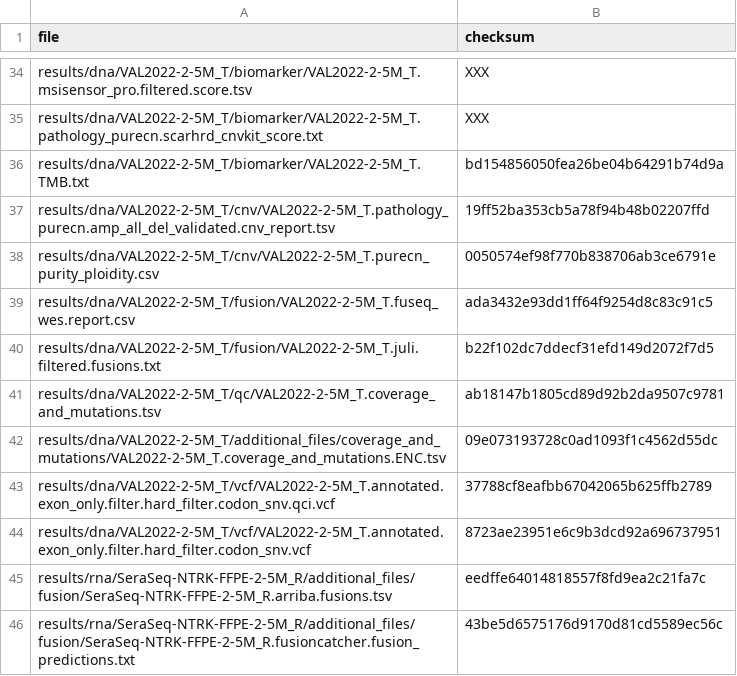
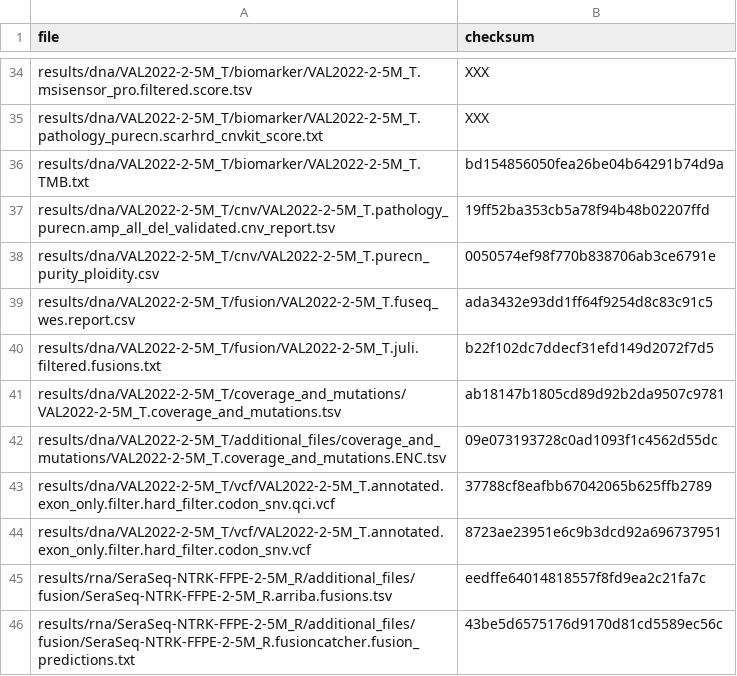
Before and after one commit to genomic-medicine-sweden/Twist_Solid, a TSV file: .tests/jenkins/test_input_develop.tsv, drawn as a sheet; only a part is shown, gaps mark what is left out.

Commit message:
test: Update test_input_develop.tsv

```diff
--- a/.tests/jenkins/test_input_develop.tsv
+++ b/.tests/jenkins/test_input_develop.tsv
@@ -40,3 +40,3 @@ results/dna/VAL2022-2-5M_T/fusion/VAL2022-2-5M_T.fuseq_wes.report.csv	ada3432e93
 results/dna/VAL2022-2-5M_T/fusion/VAL2022-2-5M_T.juli.filtered.fusions.txt	b22f102dc7ddecf31efd149d2072f7d5
-results/dna/VAL2022-2-5M_T/qc/VAL2022-2-5M_T.coverage_and_mutations.tsv	ab18147b1805cd89d92b2da9507c9781
+results/dna/VAL2022-2-5M_T/coverage_and_mutations/VAL2022-2-5M_T.coverage_and_mutations.tsv	ab18147b1805cd89d92b2da9507c9781
 results/dna/VAL2022-2-5M_T/additional_files/coverage_and_mutations/VAL2022-2-5M_T.coverage_and_mutations.ENC.tsv	09e073193728c0ad1093f1c4562d55dc
```
